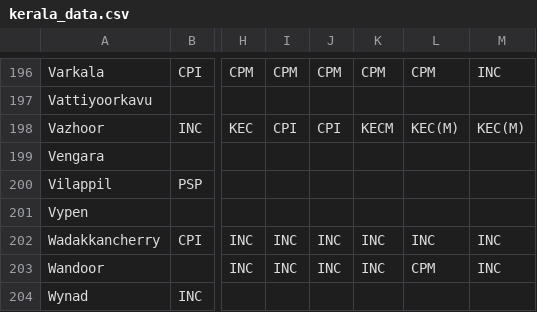
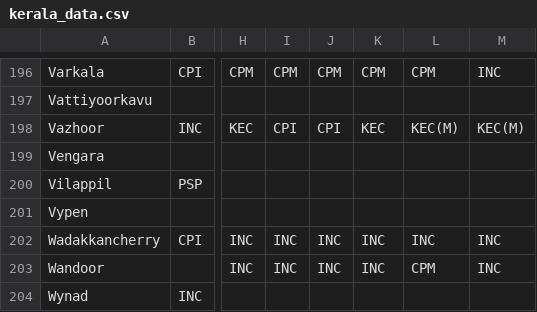
Before and after one commit to Data-Analytics/data-analytics.github.io, a CSV file: Election_Data/kerala_data.csv, drawn as a sheet; only a part is shown, gaps mark what is left out; the diff covers the shown part only; the diff names each change by its address in the sheet, - before the commit and + after, or states it on an @@ line.

```diff
--- a/Election_Data/kerala_data.csv
+++ b/Election_Data/kerala_data.csv
-K198: KECM
+K198: KEC
```
Also changed, not shown: 27 edited cells elsewhere in this file.
